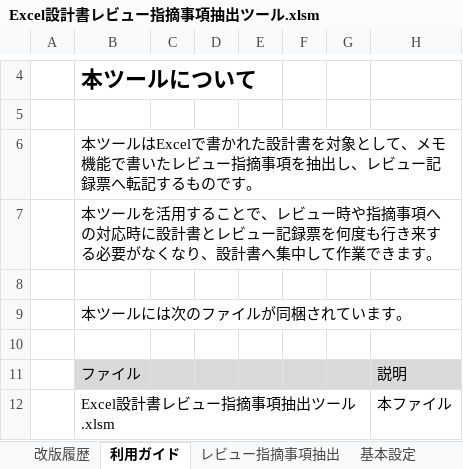
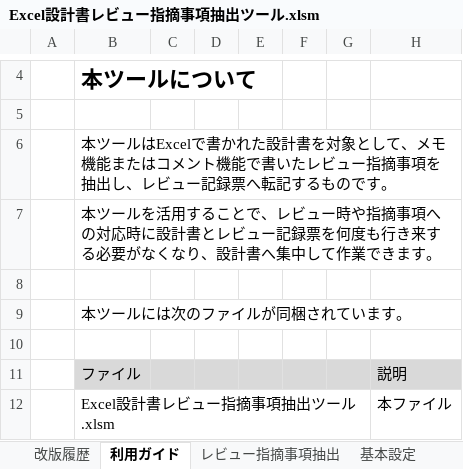
Before and after one commit to Fintan-contents/review-support-tool, an Excel workbook: doctool/Excel設計書レビュー指摘事項抽出ツール/Excel設計書レビュー指摘事項抽出ツール.xlsm, sheet 利用ガイド, drawn as a sheet; only a part is shown, gaps mark what is left out; values as stored, in another font and other column widths than the file's, no borders; charts and pictures not drawn; the diff names each change by its address in the sheet, - before the commit and + after, or states it on an @@ line.

```diff
--- a/doctool/Excel設計書レビュー指摘事項抽出ツール/Excel設計書レビュー指摘事項抽出ツール.xlsm (sheet 利用ガイド)
+++ b/doctool/Excel設計書レビュー指摘事項抽出ツール/Excel設計書レビュー指摘事項抽出ツール.xlsm (sheet 利用ガイド)
-B6: …メモ機能で書いた…
+B6: …メモ機能またはコメント機能で書いた…
```
Also changed, not shown: sheet 改版履歴, sheet レビュー指摘事項抽出, charts or pictures, 1 other file.
